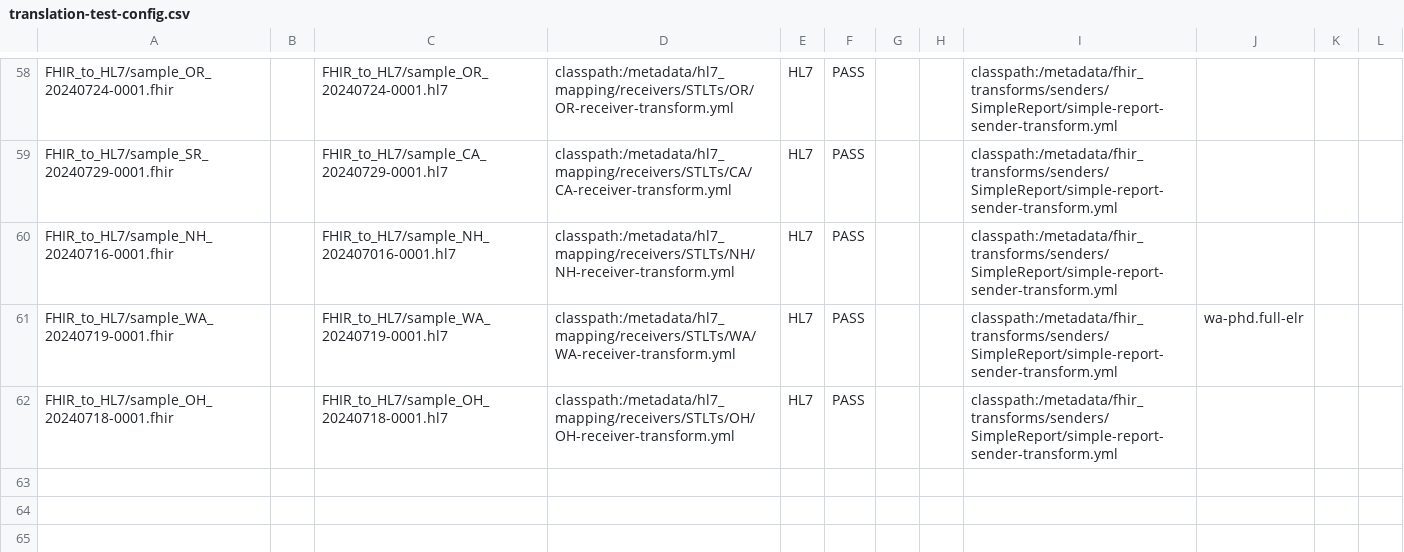
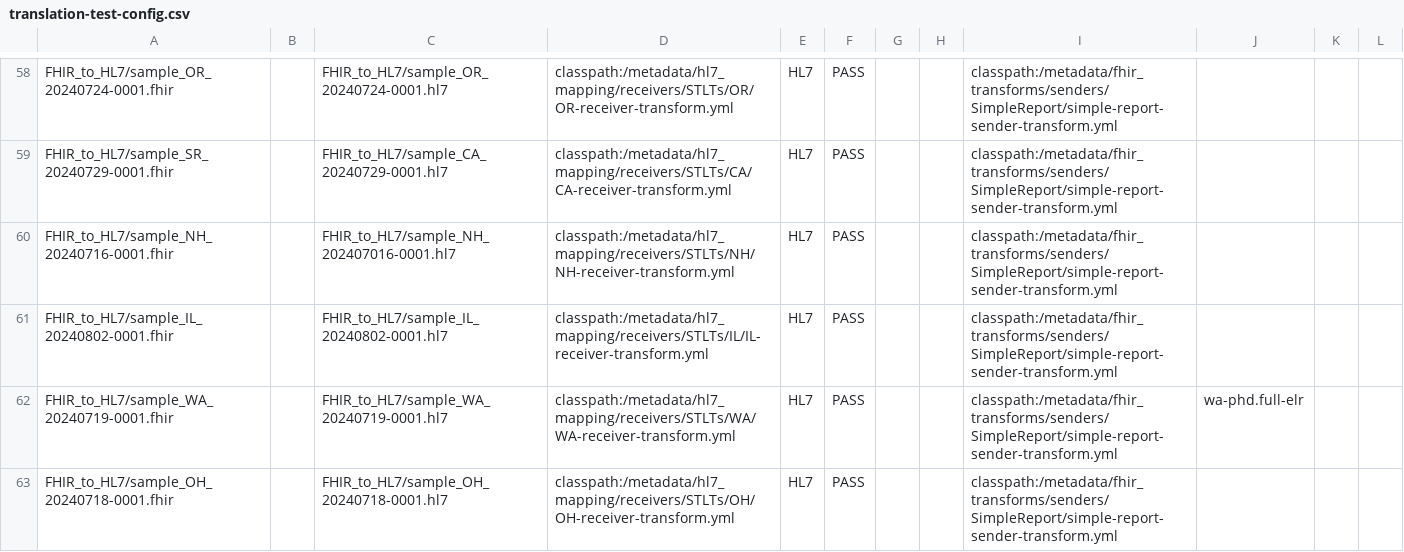
Before and after one commit to CDCgov/prime-reportstream, a CSV file: prime-router/src/testIntegration/resources/datatests/translation-test-config.csv, drawn as a sheet; only a part is shown, gaps mark what is left out.

Commit message:
Added Integration Test

```diff
--- a/prime-router/src/testIntegration/resources/datatests/translation-test-config.csv
+++ b/prime-router/src/testIntegration/resources/datatests/translation-test-config.csv
@@ -60,2 +60,3 @@ FHIR_to_HL7/sample_SR_20240729-0001.fhir,,FHIR_to_HL7/sample_CA_20240729-0001.hl
 FHIR_to_HL7/sample_NH_20240716-0001.fhir,,FHIR_to_HL7/sample_NH_202407016-0001.hl7,classpath:/metadata/hl7_mapping/receivers/STLTs/NH/NH-receiver-transform.yml,HL7,PASS,"","","classpath:/metadata/fhir_transforms/senders/SimpleReport/simple-report-sender-transform.yml","","",""
+FHIR_to_HL7/sample_IL_20240802-0001.fhir,,FHIR_to_HL7/sample_IL_20240802-0001.hl7,classpath:/metadata/hl7_mapping/receivers/STLTs/IL/IL-receiver-transform.yml,HL7,PASS,"","","classpath:/metadata/fhir_transforms/senders/SimpleReport/simple-report-sender-transform.yml","","",""
 FHIR_to_HL7/sample_WA_20240719-0001.fhir,,FHIR_to_HL7/sample_WA_20240719-0001.hl7,classpath:/metadata/hl7_mapping/receivers/STLTs/WA/WA-receiver-transform.yml,HL7,PASS,"","","classpath:/metadata/fhir_transforms/senders/SimpleReport/simple-report-sender-transform.yml","wa-phd.full-elr","",""
```
Also changed, not shown: 2 other files.
